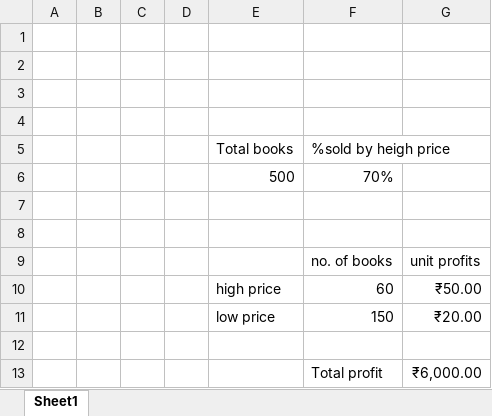
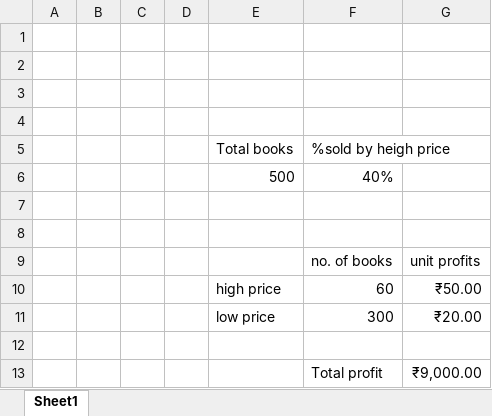
Before and after one commit to yashwaghadhare/BI_PRACT_DATA, an Excel workbook: What-If/whatif.xlsx, sheet Sheet1, drawn as a sheet; values as stored, in another font and other column widths than the file's, no borders; the diff names each change by its address in the sheet, - before the commit and + after, or states it on an @@ line.

```diff
--- a/What-If/whatif.xlsx (sheet Sheet1)
+++ b/What-If/whatif.xlsx (sheet Sheet1)
-F6: 70%
+F6: 40%
-F11: 150
+F11: 300
-G13: ₹6,000.00
+G13: ₹9,000.00
```
